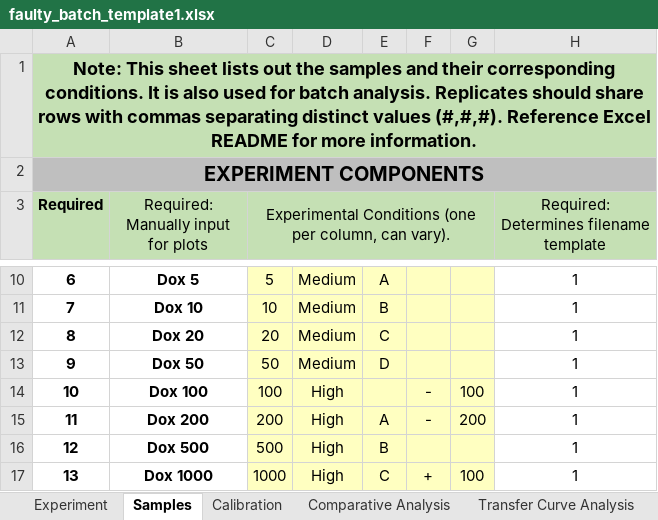
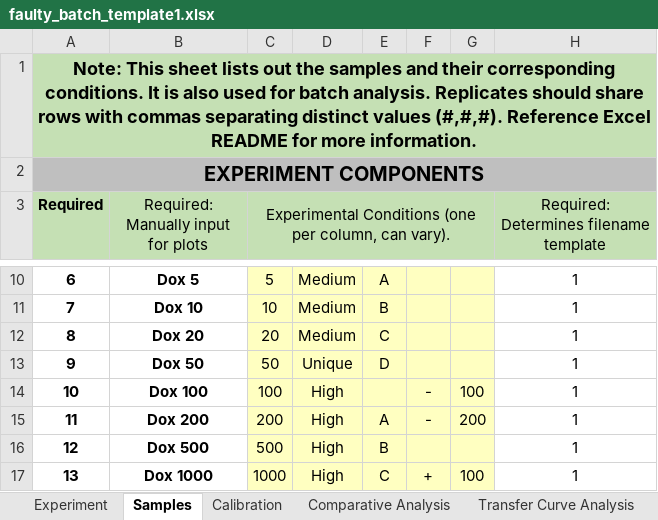
Before and after one commit to hgscott/TASBEFlowAnalytics, an Excel workbook: test_templates/faulty_batch_template1.xlsx, sheet Samples, drawn as a sheet; only a part is shown, gaps mark what is left out; values as stored, in another font and other column widths than the file's, no borders; charts and pictures not drawn; the diff names each change by its address in the sheet, - before the commit and + after, or states it on an @@ line.

Commit message:
Addressed issue #326
Added test for condition key checking when creating a TemplateExtraction object

```diff
--- a/test_templates/faulty_batch_template1.xlsx (sheet Samples)
+++ b/test_templates/faulty_batch_template1.xlsx (sheet Samples)
-D13: Medium
+D13: Unique
```
Also changed, not shown: 1 other file.
